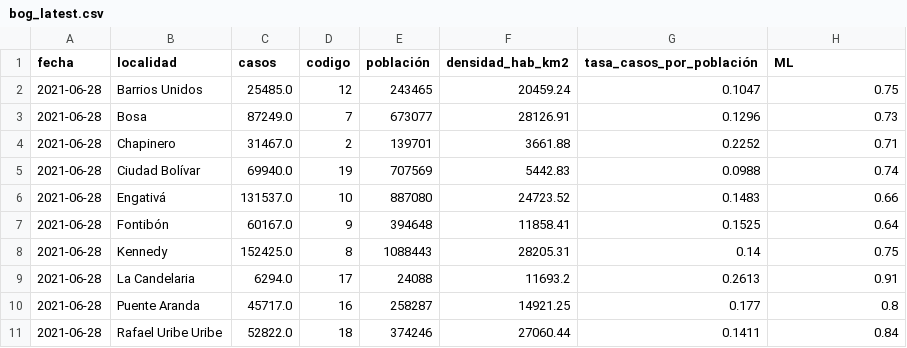
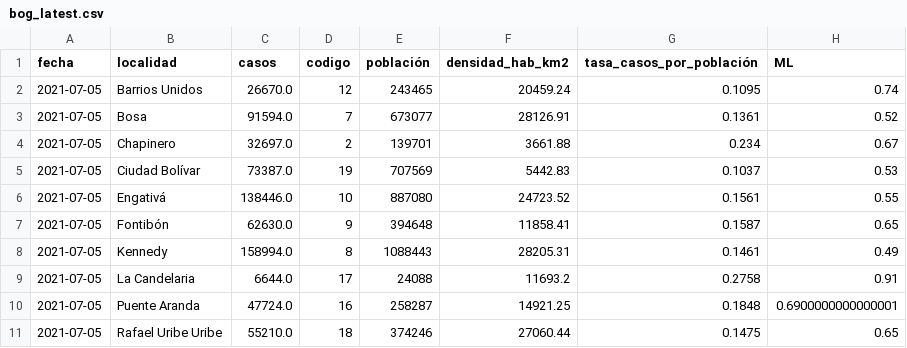
Before and after one commit to danielcs88/bogota_covid-19, a CSV file: datos/bog_latest.csv, drawn as a sheet; only a part is shown; the diff covers the shown part only.

```diff
--- a/datos/bog_latest.csv
+++ b/datos/bog_latest.csv
@@ -1,11 +1,11 @@
 fecha,localidad,casos,codigo,población,densidad_hab_km2,tasa_casos_por_población,ML
-2021-06-28,Barrios Unidos,25485.0,12,243465,20459.24,0.1047,0.75
-2021-06-28,Bosa,87249.0,7,673077,28126.91,0.1296,0.73
-2021-06-28,Chapinero,31467.0,2,139701,3661.88,0.2252,0.71
-2021-06-28,Ciudad Bolívar,69940.0,19,707569,5442.83,0.0988,0.74
-2021-06-28,Engativá,131537.0,10,887080,24723.52,0.1483,0.66
-2021-06-28,Fontibón,60167.0,9,394648,11858.41,0.1525,0.64
-2021-06-28,Kennedy,152425.0,8,1088443,28205.31,0.14,0.75
-2021-06-28,La Candelaria,6294.0,17,24088,11693.2,0.2613,0.91
-2021-06-28,Puente Aranda,45717.0,16,258287,14921.25,0.177,0.8
-2021-06-28,Rafael Uribe Uribe,52822.0,18,374246,27060.44,0.1411,0.84
+2021-07-05,Barrios Unidos,26670.0,12,243465,20459.24,0.1095,0.74
+2021-07-05,Bosa,91594.0,7,673077,28126.91,0.1361,0.52
+2021-07-05,Chapinero,32697.0,2,139701,3661.88,0.234,0.67
+2021-07-05,Ciudad Bolívar,73387.0,19,707569,5442.83,0.1037,0.53
+2021-07-05,Engativá,138446.0,10,887080,24723.52,0.1561,0.55
+2021-07-05,Fontibón,62630.0,9,394648,11858.41,0.1587,0.65
+2021-07-05,Kennedy,158994.0,8,1088443,28205.31,0.1461,0.49
+2021-07-05,La Candelaria,6644.0,17,24088,11693.2,0.2758,0.91
+2021-07-05,Puente Aranda,47724.0,16,258287,14921.25,0.1848,0.6900000000000001
+2021-07-05,Rafael Uribe Uribe,55210.0,18,374246,27060.44,0.1475,0.65
```
Also changed, not shown: 23 edited cells elsewhere in this file, datos/cronologia.csv, 24 other files.
